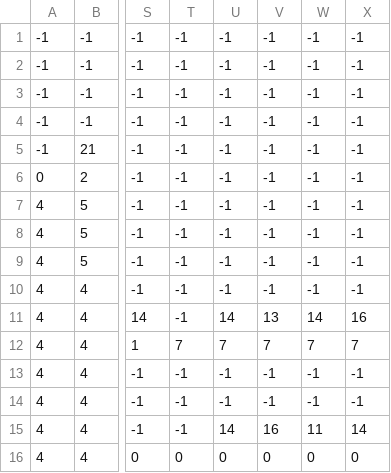
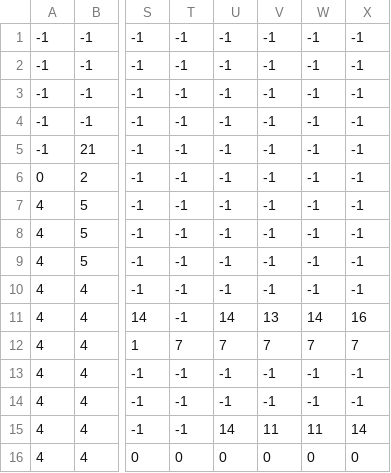
Before and after one commit to jbaker50/CSC275-Game-Project, a CSV file: level1_data.csv, drawn as a sheet; only a part is shown, gaps mark what is left out; the diff names each change by its address in the sheet, - before the commit and + after, or states it on an @@ line.

```diff
--- a/level1_data.csv
+++ b/level1_data.csv
-V15: 16
+V15: 11
```
Also changed, not shown: 17 other files.
